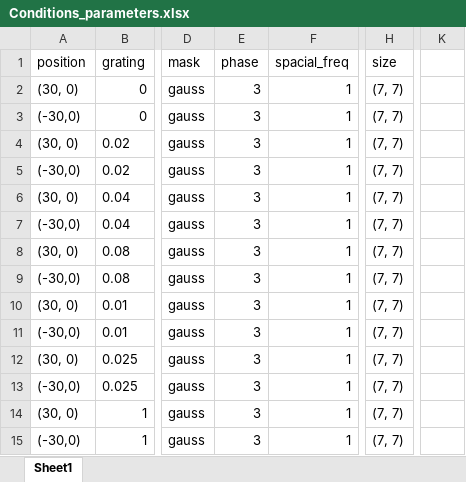
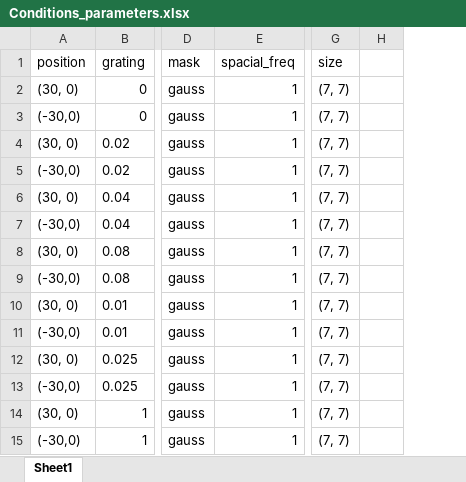
Before and after one commit to BonacchiLab/H-IBL.TaskPretest, an Excel workbook: Conditions_parameters.xlsx, sheet Sheet1, drawn as a sheet; only a part is shown, gaps mark what is left out; values as stored, in another font and other column widths than the file's, no borders; removed rows and columns are numbered as before the commit, all else as after; the diff names each change by its address in the sheet, - before the commit and + after, or states it on an @@ line.

Commit message:
Added randomized gabor phase to the full task

```diff
--- a/Conditions_parameters.xlsx (sheet Sheet1)
+++ b/Conditions_parameters.xlsx (sheet Sheet1)
-column E (phase), rows 2-15: all 3
+column H, empty
-column K, empty
```
Also changed, not shown: Conditions_Tut.xlsx, 1 other file.
